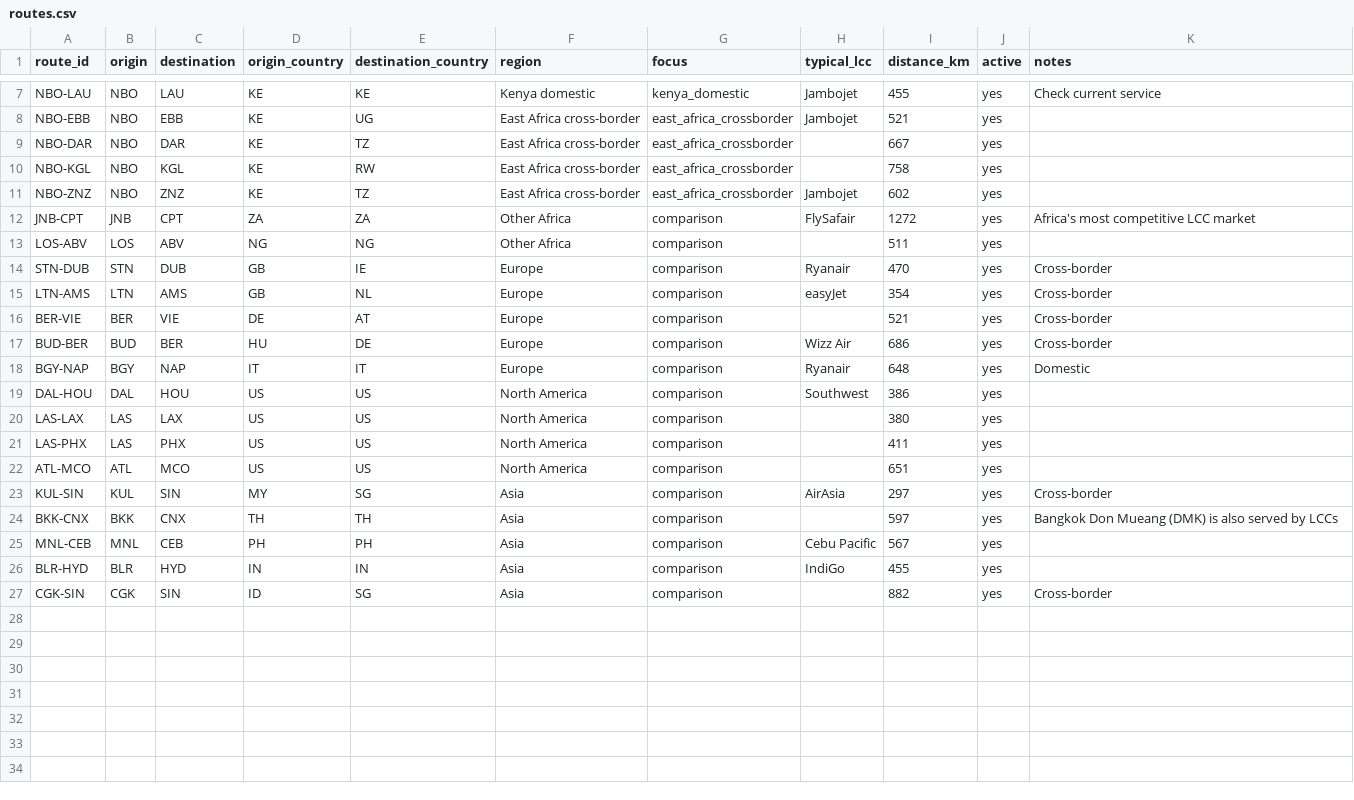
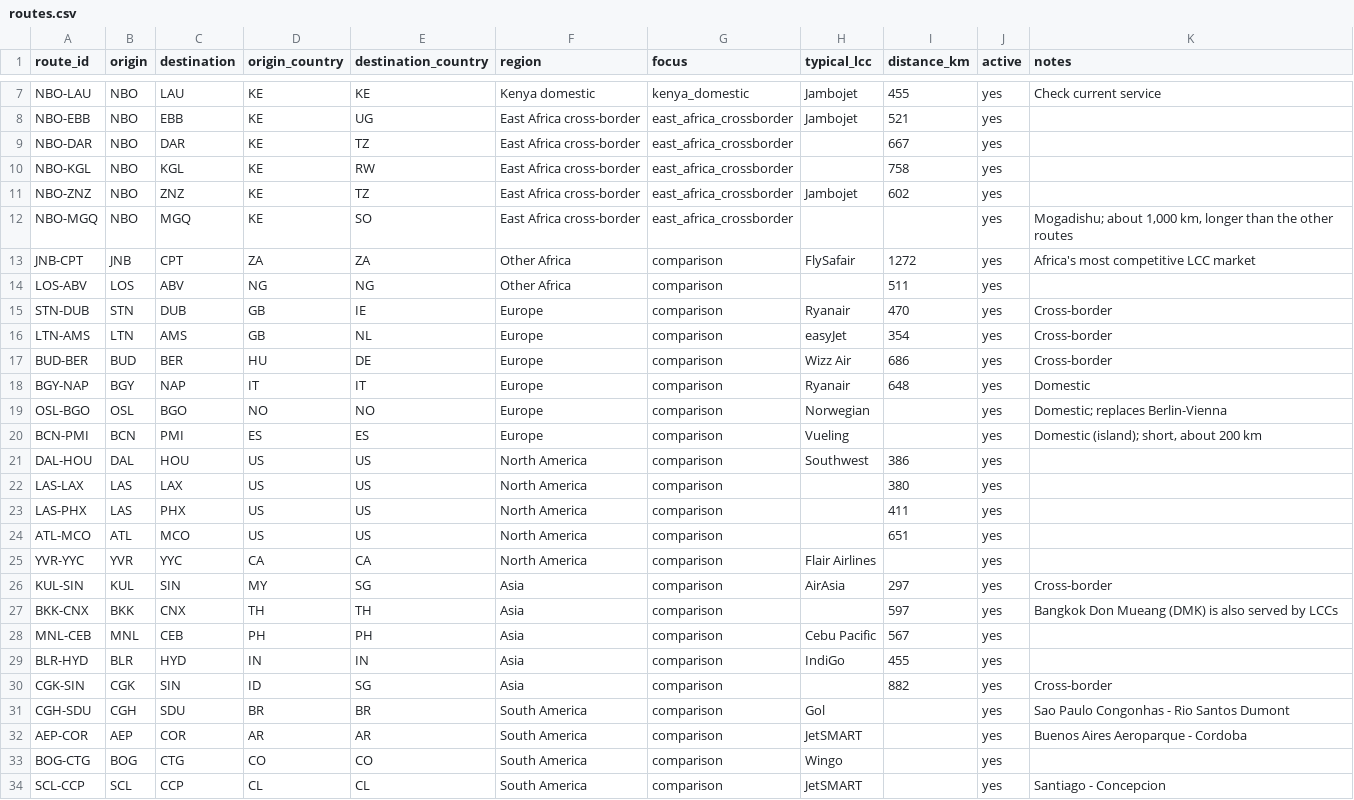
Before and after one commit to Mutsekwa/Project-Yumbu, a CSV file: data/routes.csv, drawn as a sheet; only a part is shown, gaps mark what is left out; removed rows and columns are numbered as before the commit, all else as after; the diff names each change by its address in the sheet, - before the commit and + after, or states it on an @@ line.

```diff
--- a/data/routes.csv
+++ b/data/routes.csv
+row 12: NBO-MGQ | NBO | MGQ | KE | SO | East Africa cross-border | east_africa_crossborder |  |  | yes | Mogadishu; about 1,000 km, longer than the other routes
-row 16: BER-VIE | BER | VIE | DE | AT | Europe | comparison |  | 521 | yes | Cross-border
+row 19: OSL-BGO | OSL | BGO | NO | NO | Europe | comparison | Norwegian |  | yes | Domestic; replaces Berlin-Vienna
+row 20: BCN-PMI | BCN | PMI | ES | ES | Europe | comparison | Vueling |  | yes | Domestic (island); short, about 200 km
+row 25: YVR-YYC | YVR | YYC | CA | CA | North America | comparison | Flair Airlines |  | yes
+row 31: CGH-SDU | CGH | SDU | BR | BR | South America | comparison | Gol |  | yes | Sao Paulo Congonhas - Rio Santos Dumont
+row 32: AEP-COR | AEP | COR | AR | AR | South America | comparison | JetSMART |  | yes | Buenos Aires Aeroparque - Cordoba
+row 33: BOG-CTG | BOG | CTG | CO | CO | South America | comparison | Wingo |  | yes
+row 34: SCL-CCP | SCL | CCP | CL | CL | South America | comparison | JetSMART |  | yes | Santiago - Concepcion
```
Also changed, not shown: 5 other files.
